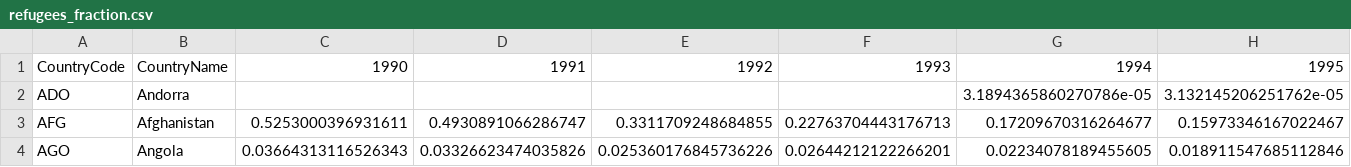
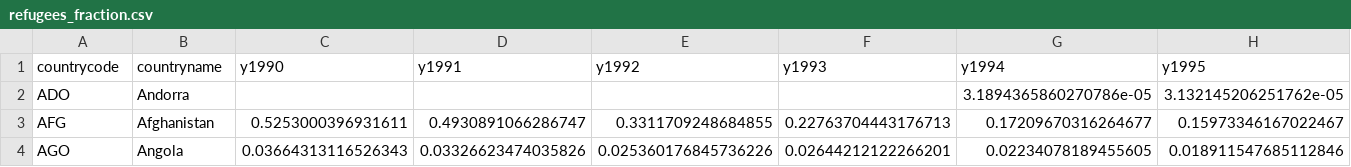
Before and after one commit to emilyhoughkovacs/humanitarian_unrest_classifier, a CSV file: refugee_data_dv/refugees_fraction.csv, drawn as a sheet; only a part is shown; the diff covers the shown part only; the diff names each change by its address in the sheet, - before the commit and + after, or states it on an @@ line.

Commit message:
refugees fraction

```diff
--- a/refugee_data_dv/refugees_fraction.csv
+++ b/refugee_data_dv/refugees_fraction.csv
-A1: CountryCode
+A1: countrycode
-B1: CountryName
+B1: countryname
-C1: 1990
+C1: y1990
-D1: 1991
+D1: y1991
-E1: 1992
+E1: y1992
-F1: 1993
+F1: y1993
-G1: 1994
+G1: y1994
-H1: 1995
+H1: y1995
```
Also changed, not shown: 19 edited cells elsewhere in this file.
